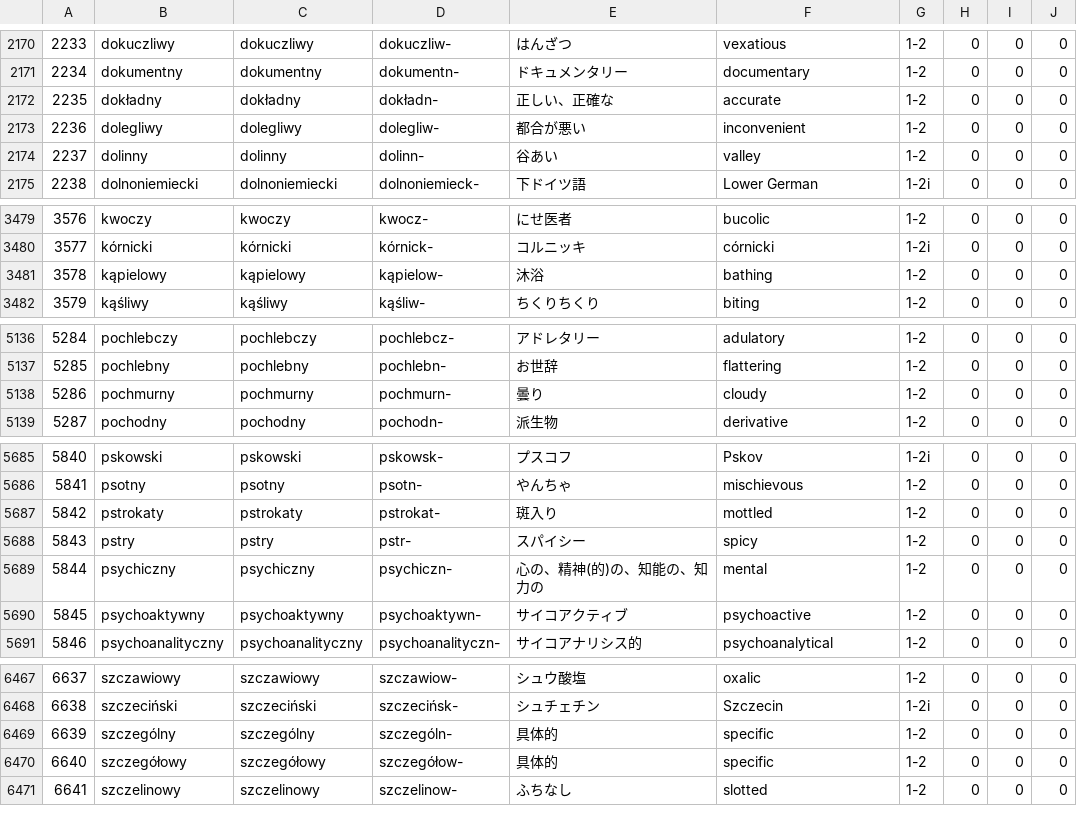
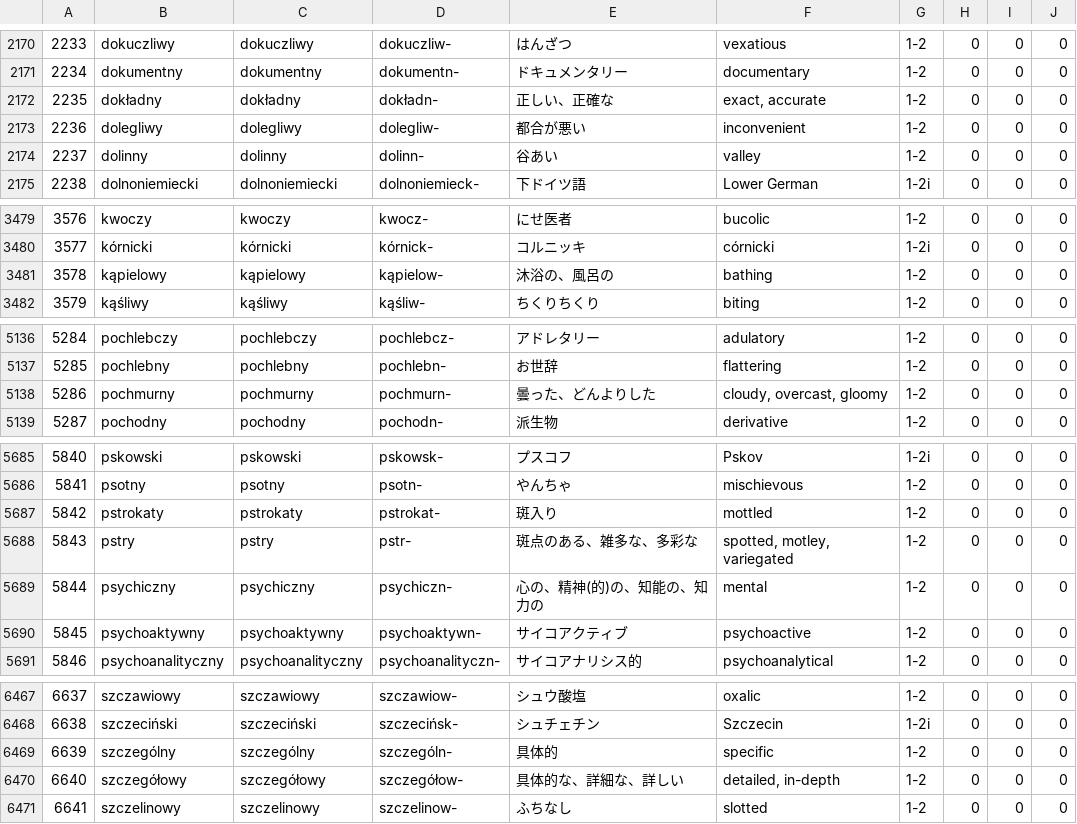
Before and after one commit to Anarcho-Hacktivist-JP/indoeuropean_dictionary, a CSV file: 起動方法・参考サイト/DB/adjective_polish.csv, drawn as a sheet; only a part is shown, gaps mark what is left out; the diff covers the shown part only.

```diff
--- a/起動方法・参考サイト/DB/adjective_polish.csv
+++ b/起動方法・参考サイト/DB/adjective_polish.csv
@@ -2171,3 +2171,3 @@
 "2234","dokumentny","dokumentny","dokumentn-","ドキュメンタリー","documentary","1-2","0","0","0"
-"2235","dokładny","dokładny","dokładn-","正しい、正確な","accurate","1-2","0","0","0"
+"2235","dokładny","dokładny","dokładn-","正しい、正確な","exact, accurate","1-2","0","0","0"
 "2236","dolegliwy","dolegliwy","dolegliw-","都合が悪い","inconvenient","1-2","0","0","0"
@@ -3480,3 +3480,3 @@
 "3577","kórnicki","kórnicki","kórnick-","コルニッキ","córnicki","1-2i","0","0","0"
-"3578","kąpielowy","kąpielowy","kąpielow-","沐浴","bathing","1-2","0","0","0"
+"3578","kąpielowy","kąpielowy","kąpielow-","沐浴の、風呂の","bathing","1-2","0","0","0"
 "3579","kąśliwy","kąśliwy","kąśliw-","ちくりちくり","biting","1-2","0","0","0"
@@ -5137,3 +5137,3 @@
 "5285","pochlebny","pochlebny","pochlebn-","お世辞","flattering","1-2","0","0","0"
-"5286","pochmurny","pochmurny","pochmurn-","曇り","cloudy","1-2","0","0","0"
+"5286","pochmurny","pochmurny","pochmurn-","曇った、どんよりした","cloudy, overcast, gloomy","1-2","0","0","0"
 "5287","pochodny","pochodny","pochodn-","派生物","derivative","1-2","0","0","0"
@@ -5687,3 +5687,3 @@
 "5842","pstrokaty","pstrokaty","pstrokat-","斑入り","mottled","1-2","0","0","0"
-"5843","pstry","pstry","pstr-","スパイシー","spicy","1-2","0","0","0"
+"5843","pstry","pstry","pstr-","斑点のある、雑多な、多彩な","spotted, motley, variegated","1-2","0","0","0"
 "5844","psychiczny","psychiczny","psychiczn-","心の、精神(的)の、知能の、知力の","mental","1-2","0","0","0"
@@ -6469,3 +6469,3 @@
 "6639","szczególny","szczególny","szczególn-","具体的","specific","1-2","0","0","0"
-"6640","szczegółowy","szczegółowy","szczegółow-","具体的","specific","1-2","0","0","0"
+"6640","szczegółowy","szczegółowy","szczegółow-","具体的な、詳細な、詳しい","detailed, in-depth","1-2","0","0","0"
 "6641","szczelinowy","szczelinowy","szczelinow-","ふちなし","slotted","1-2","0","0","0"
```
Also changed, not shown: 16 edited cells elsewhere in this file, 起動方法・参考サイト/DB/suffix_sanskrit.csv, 起動方法・参考サイト/DB/verb_latin.csv, 17 other files.
